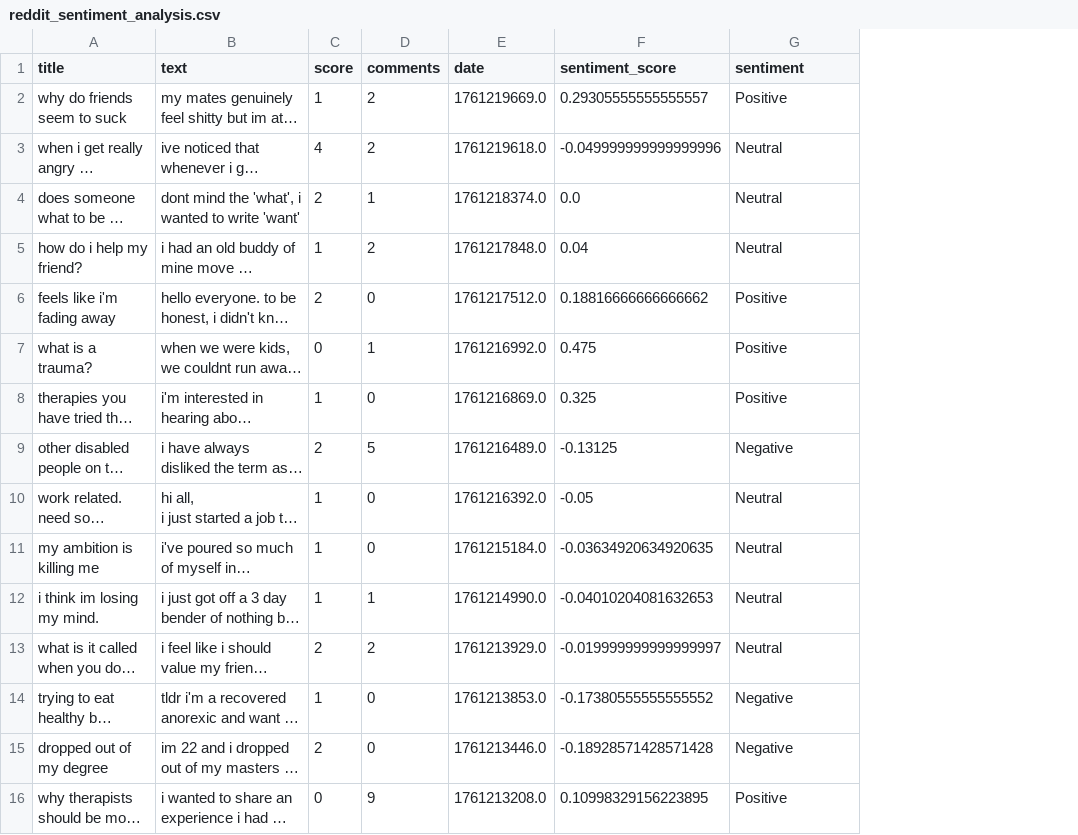
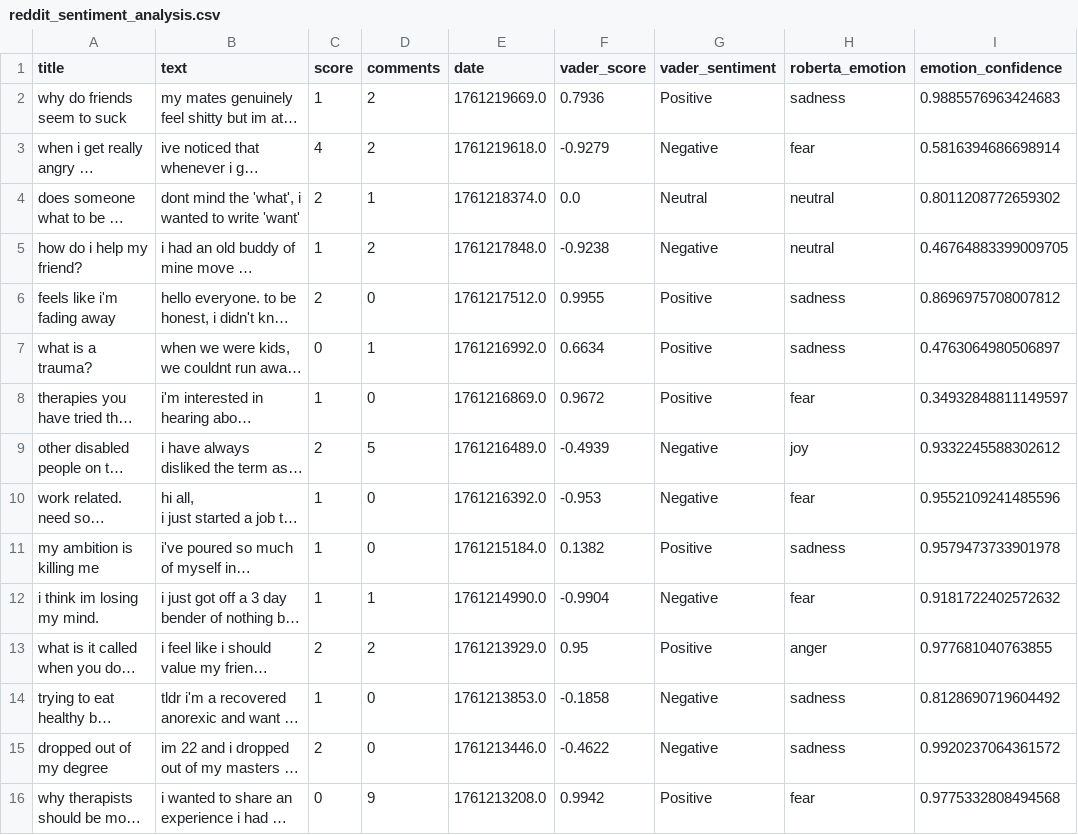
Before and after one commit to saratkarpk/Reddit_mental_health_sentiment_analysis, a CSV file: reddit_sentiment_analysis.csv, drawn as a sheet; only a part is shown; long unchanged cells end in …; removed rows and columns are numbered as before the commit, all else as after; the diff covers the shown part only; the diff names each change by its address in the sheet, - before the commit and + after, or states it on an @@ line.

Commit message:
Add files via upload

```diff
--- a/reddit_sentiment_analysis.csv
+++ b/reddit_sentiment_analysis.csv
-column F (sentiment_score), rows 2-16: 0.29305555555555557 | -0.049999999999999996 | 0.0 | 0.04 | 0.18816666666666662 | 0.475 | 0.325 | -0.13125 | -0.05 | -0.03634920634920635 | -0.04010204081632653 | -0.019999999999999997 | -0.17380555555555552 | -0.18928571428571428 | 0.10998329156223895
+column F (vader_score), rows 2-16: 0.7936 | -0.9279 | 0.0 | -0.9238 | 0.9955 | 0.6634 | 0.9672 | -0.4939 | -0.953 | 0.1382 | -0.9904 | 0.95 | -0.1858 | -0.4622 | 0.9942
+column H (roberta_emotion), rows 2-16: sadness | fear | neutral | neutral | sadness | sadness | fear | joy | fear | sadness | fear | anger | sadness | sadness | fear
+column I (emotion_confidence), rows 2-16: 0.9885576963424683 | 0.5816394686698914 | 0.8011208772659302 | 0.46764883399009705 | 0.8696975708007812 | 0.4763064980506897 | 0.34932848811149597 | 0.9332245588302612 | 0.9552109241485596 | 0.9579473733901978 | 0.9181722402572632 | 0.977681040763855 | 0.8128690719604492 | 0.9920237064361572 | 0.9775332808494568
-G1: sentiment
+G1: vader_sentiment
-G3 (vader_sentiment): Neutral
+G3 (vader_sentiment): Negative
-G5 (vader_sentiment): Neutral
+G5 (vader_sentiment): Negative
-G10 (vader_sentiment): Neutral
+G10 (vader_sentiment): Negative
-G11 (vader_sentiment): Neutral
+G11 (vader_sentiment): Positive
-G12 (vader_sentiment): Neutral
+G12 (vader_sentiment): Negative
-G13 (vader_sentiment): Neutral
+G13 (vader_sentiment): Positive
```
Also changed, not shown: 64 edited cells elsewhere in this file.
